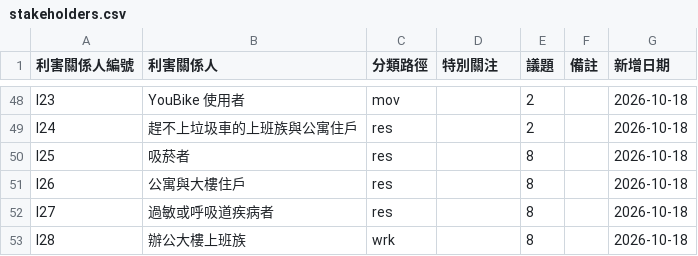
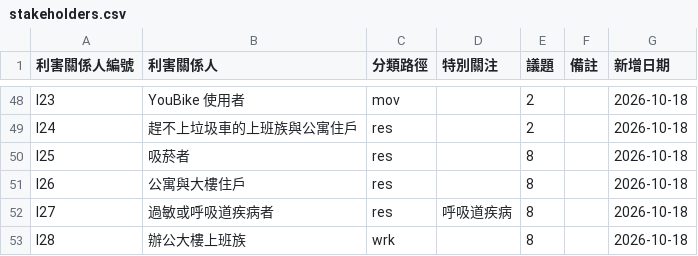
Before and after one commit to ETBlue/pumadebugthon, a CSV file: analysis/stakeholders.csv, drawn as a sheet; only a part is shown, gaps mark what is left out.

```diff
--- a/analysis/stakeholders.csv
+++ b/analysis/stakeholders.csv
@@ -51,3 +51,3 @@ I25,吸菸者,res,,8,,2026-10-18
 I26,公寓與大樓住戶,res,,8,,2026-10-18
-I27,過敏或呼吸道疾病者,res,,8,,2026-10-18
+I27,過敏或呼吸道疾病者,res,呼吸道疾病,8,,2026-10-18
 I28,辦公大樓上班族,wrk,,8,,2026-10-18
```
Also changed, not shown: 9 other files.
